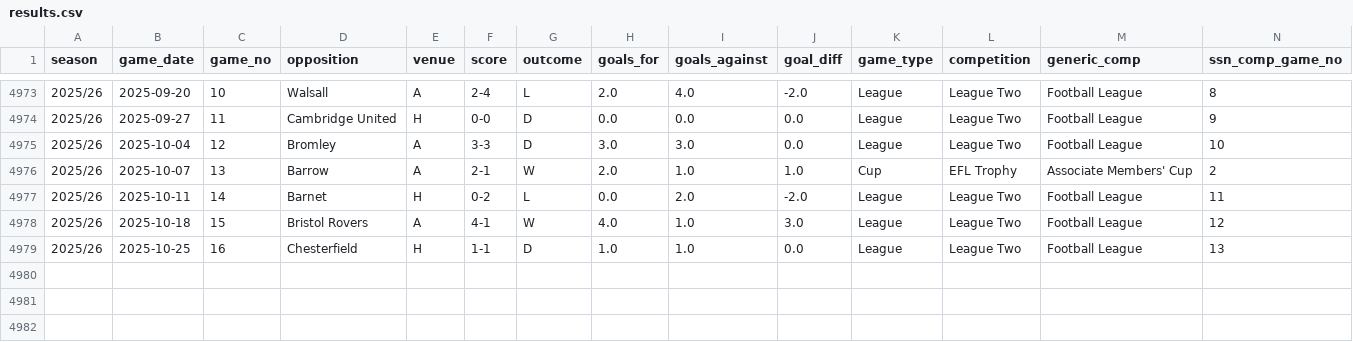
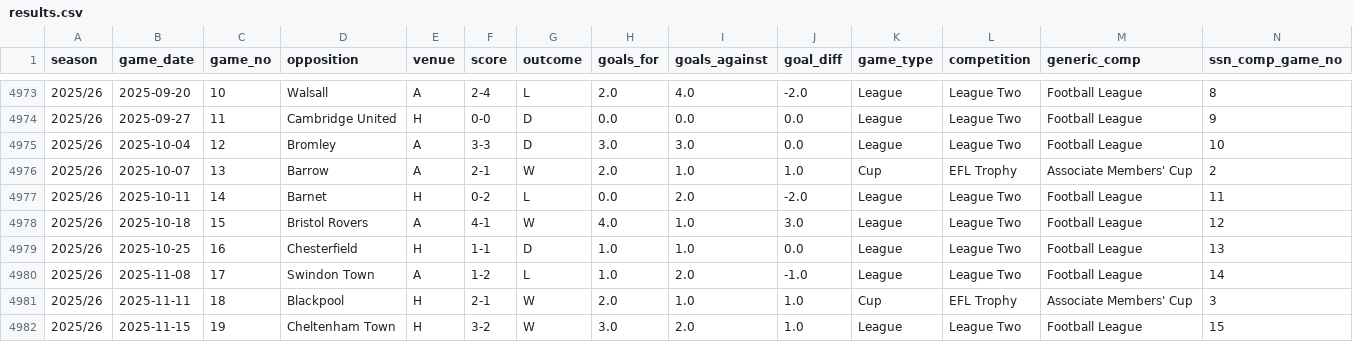
Before and after one commit to petebrown/data-updater, a CSV file: data/results.csv, drawn as a sheet; only a part is shown, gaps mark what is left out; rows hold the shown columns only; the diff names each change by its address in the sheet, - before the commit and + after, or states it on an @@ line.

```diff
--- a/data/results.csv
+++ b/data/results.csv
+row 4980: 2025/26 | 2025-11-08 | 17 | Swindon Town | A | 1-2 | L | 1.0 | 2.0 | -1.0 | League | League Two | Football League | 14
+row 4981: 2025/26 | 2025-11-11 | 18 | Blackpool | H | 2-1 | W | 2.0 | 1.0 | 1.0 | Cup | EFL Trophy | Associate Members' Cup | 3
+row 4982: 2025/26 | 2025-11-15 | 19 | Cheltenham Town | H | 3-2 | W | 3.0 | 2.0 | 1.0 | League | League Two | Football League | 15
```
Also changed, not shown: data/goals.csv, data/sub_mins.csv, 3 other files.
